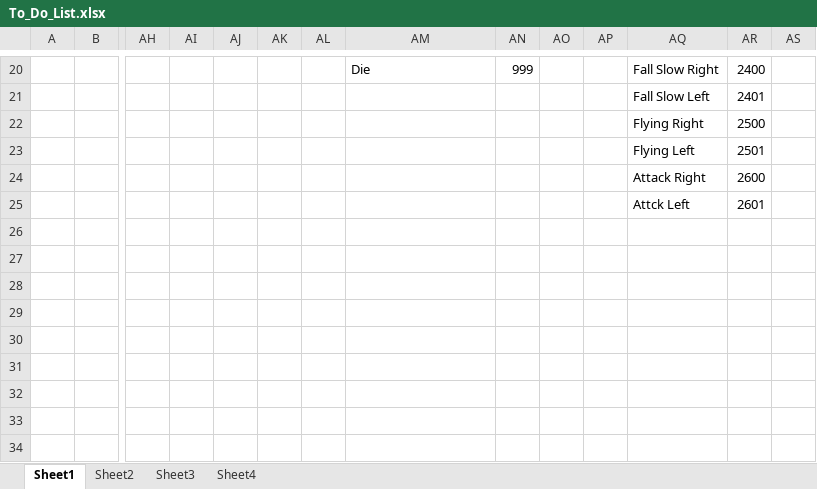
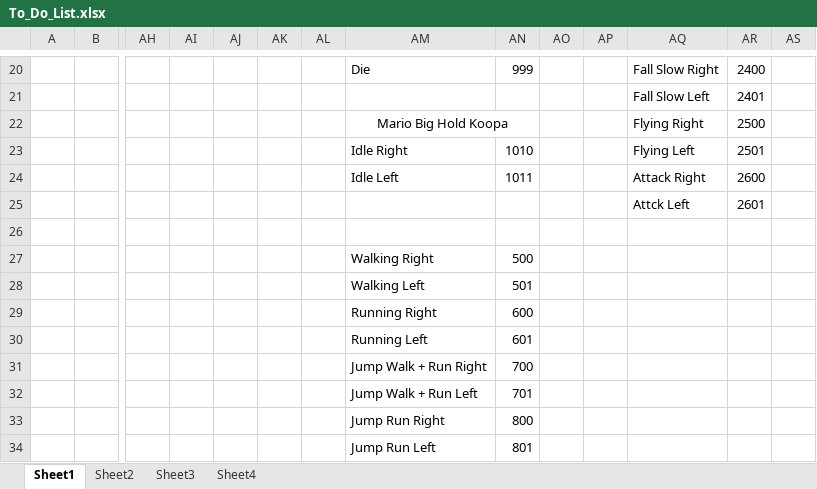
Before and after one commit to letrunghieu0701/SE102.PMCL_Game, an Excel workbook: Project_Notes/To_Do_List.xlsx, sheet Sheet1, drawn as a sheet; only a part is shown, gaps mark what is left out; values as stored, in another font and other column widths than the file's, no borders; rows hold the shown columns only; the diff names each change by its address in the sheet, - before the commit and + after, or states it on an @@ line.

Commit message:
Add animation Idle Hold Koopa for Big Mario. And cause damage for Mario when hold Koopa until it get out of its shell

```diff
--- a/Project_Notes/To_Do_List.xlsx (sheet Sheet1)
+++ b/Project_Notes/To_Do_List.xlsx (sheet Sheet1)
-AM22: (empty)
+AM22: Mario Big Hold Koopa
+AM22:AN22 merged
-AM23: (empty)
+AM23: Idle Right
-AN23: (empty)
+AN23: 1010
-AM24: (empty)
+AM24: Idle Left
-AN24: (empty)
+AN24: 1011
+row 26: (empty)
+row 27:  |  |  |  |  |  |  | Walking Right | 500
+row 28:  |  |  |  |  |  |  | Walking Left | 501
+row 29:  |  |  |  |  |  |  | Running Right | 600
+row 30:  |  |  |  |  |  |  | Running Left | 601
+row 31:  |  |  |  |  |  |  | Jump Walk + Run Right | 700
+row 32:  |  |  |  |  |  |  | Jump Walk + Run Left | 701
+row 33:  |  |  |  |  |  |  | Jump Run Right | 800
+row 34:  |  |  |  |  |  |  | Jump Run Left | 801
```
Also changed, not shown: 4 other files.
